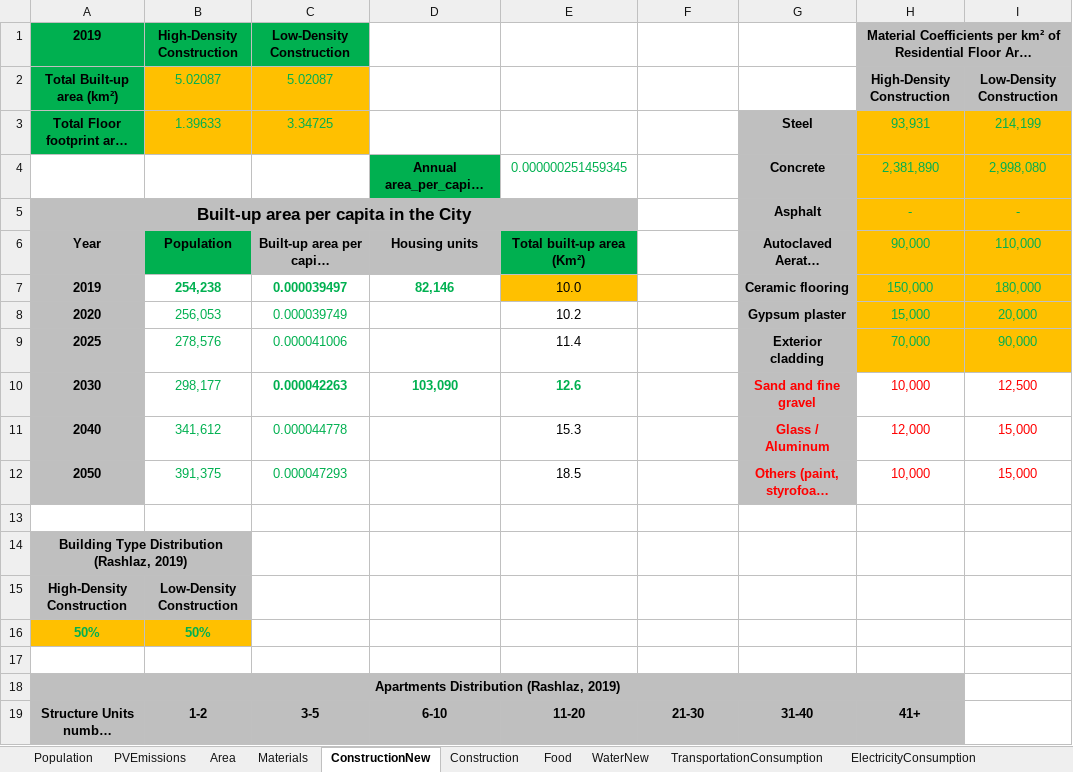
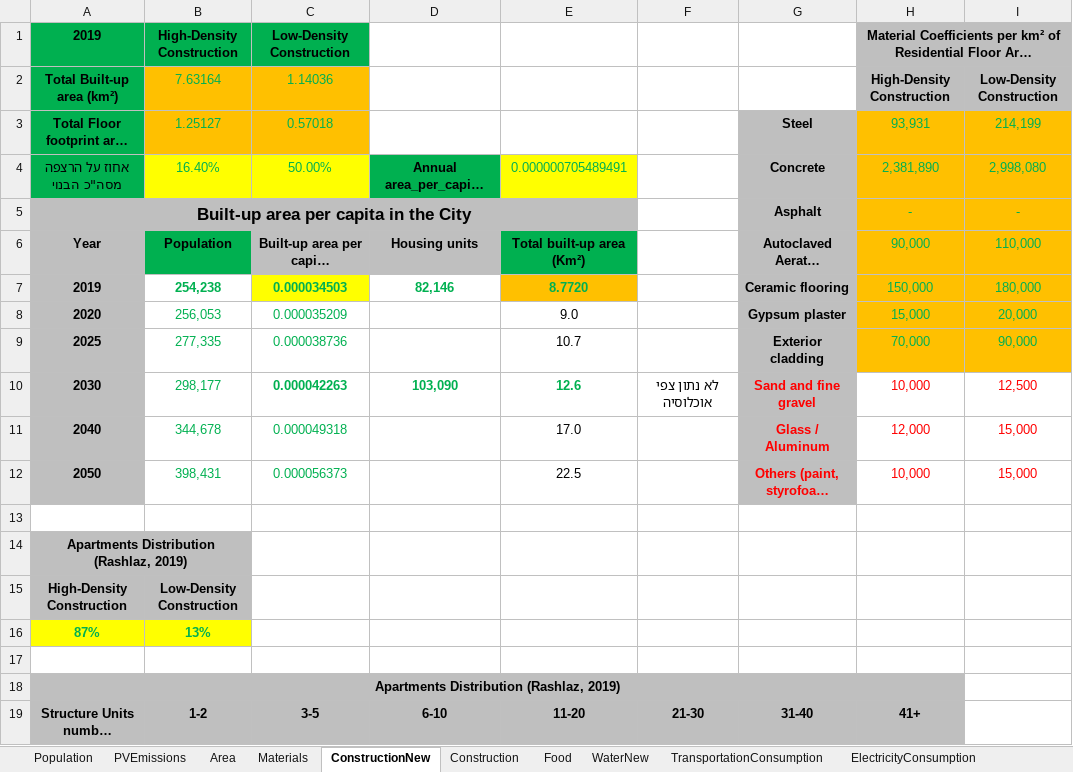
Before and after one commit to LidorTzur/NewVersionCities_Partial, an Excel workbook: Data/RishonLeZion.xlsx, sheet ConstructionNew, drawn as a sheet; only a part is shown; long unchanged cells end in …; values as stored, in another font and other column widths than the file's, no borders; charts and pictures not drawn; the diff covers the shown part only; the diff names each change by its address in the sheet, - before the commit and + after, or states it on an @@ line.

Commit message:
added construction floors to all other categuries

```diff
--- a/Data/RishonLeZion.xlsx (sheet ConstructionNew)
+++ b/Data/RishonLeZion.xlsx (sheet ConstructionNew)
-B2 (High-Density Construction): 5.02087
+B2 (High-Density Construction): 7.63164
-C2 (Low-Density Construction): 5.02087
+C2 (Low-Density Construction): 1.14036
-B3 (High-Density Construction): 1.39633
+B3 (High-Density Construction): 1.25127
-C3 (Low-Density Construction): 3.34725
+C3 (Low-Density Construction): 0.57018
-A4 (2019): (empty)
+A4 (2019): אחוז על הרצפה מסה"כ הבנוי
-A4 fill: none
+A4 fill: #00B050
-B4 (High-Density Construction): (empty)
+B4 (High-Density Construction): 16.40%
-B4:C4 fill: none
+B4:C4 fill: #FFFF00
-C4 (Low-Density Construction): (empty)
+C4 (Low-Density Construction): 50.00%
-E4: 0.000000251459345
+E4: 0.000000705489491
-E4 fill: none
+E4 fill: #FFFF00
-C7 (Low-Density Construction): 0.000039497
+C7 (Low-Density Construction): 0.000034503
-C7 fill: none
+C7 fill: #FFFF00
-E7: 10.0
+E7: 8.7720
@@ E7 bold: off → on, text colour: black → #00B050 @@
-C8 (Low-Density Construction): 0.000039749
+C8 (Low-Density Construction): 0.000035209
-E8: 10.2
+E8: 9.0
-B9 (High-Density Construction): 278,576
+B9 (High-Density Construction): 277,335
-C9 (Low-Density Construction): 0.000041006
+C9 (Low-Density Construction): 0.000038736
-E9: 11.4
+E9: 10.7
-F10: (empty)
+F10: לא נתון צפי אוכלוסיה
-B11 (High-Density Construction): 341,612
+B11 (High-Density Construction): 344,678
-C11 (Low-Density Construction): 0.000044778
+C11 (Low-Density Construction): 0.000049318
-E11: 15.3
+E11: 17.0
-B12 (High-Density Construction): 391,375
+B12 (High-Density Construction): 398,431
-C12 (Low-Density Construction): 0.000047293
+C12 (Low-Density Construction): 0.000056373
-E12: 18.5
+E12: 22.5
-A14 (2019): Building Type Distribution (Rashlaz, 2019)
+A14 (2019): Apartments Distribution (Rashlaz, 2019)
-A16 (2019): 50%
+A16 (2019): 87%
-A16:B16 fill: #FFC000
+A16:B16 fill: #FFFF00
-B16 (High-Density Construction): 50%
+B16 (High-Density Construction): 13%
```
Also changed, not shown: 7 added rows, 7 removed rows, 52 edited cells and cell formats elsewhere in this sheet, sheet Construction, sheet Population, formulas that keep their value, charts or pictures, Data/BeerSheva.xlsx, Data/Scenarios_BeitShemesh.xlsx, 32 other files.
